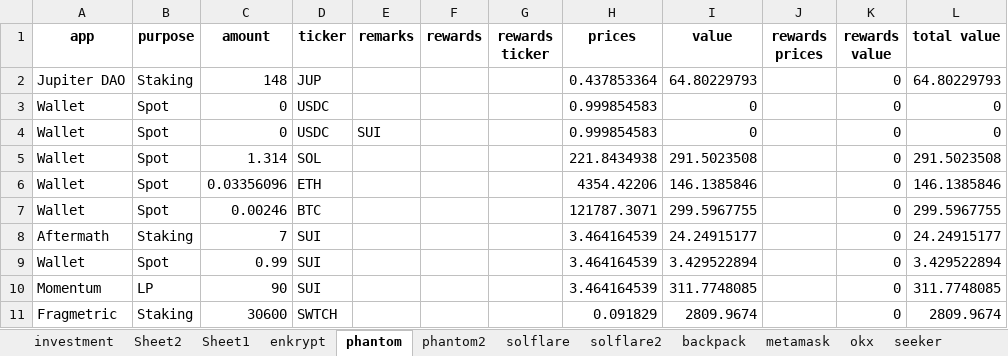
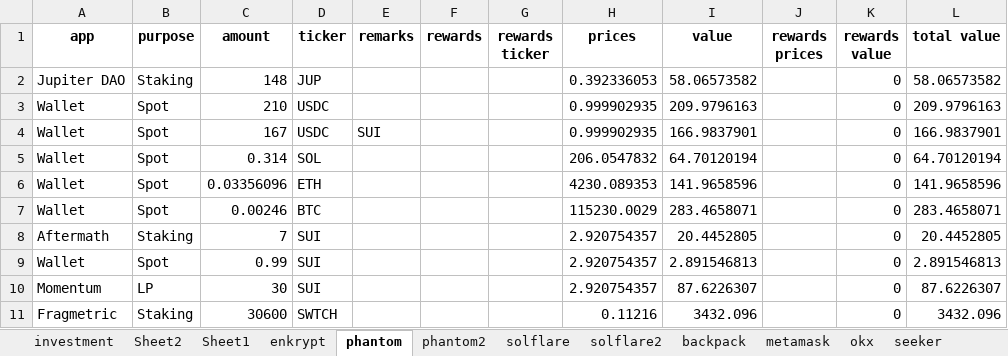
Before and after one commit to Jeffers-Git/Web3-Portfolio-Analysis, an Excel workbook: data/Web3 wallets.xlsx, sheet phantom, drawn as a sheet; values as stored, in another font and other column widths than the file's, no borders; the diff names each change by its address in the sheet, - before the commit and + after, or states it on an @@ line.

```diff
--- a/data/Web3 wallets.xlsx (sheet phantom)
+++ b/data/Web3 wallets.xlsx (sheet phantom)
-H2 (prices): 0.437853364
+H2 (prices): 0.392336053
-I2 (value): 64.80229793
+I2 (value): 58.06573582
-L2 (total value): 64.80229793
+L2 (total value): 58.06573582
-C3 (amount): 0
+C3 (amount): 210
-H3:H4 (prices): 0.999854583
+H3:H4 (prices): 0.999902935
-I3 (value): 0
+I3 (value): 209.9796163
-L3 (total value): 0
+L3 (total value): 209.9796163
-C4 (amount): 0
+C4 (amount): 167
-I4 (value): 0
+I4 (value): 166.9837901
-L4 (total value): 0
+L4 (total value): 166.9837901
-C5 (amount): 1.314
+C5 (amount): 0.314
-H5 (prices): 221.8434938
+H5 (prices): 206.0547832
-I5 (value): 291.5023508
+I5 (value): 64.70120194
-L5 (total value): 291.5023508
+L5 (total value): 64.70120194
-H6 (prices): 4354.42206
+H6 (prices): 4230.089353
-I6 (value): 146.1385846
+I6 (value): 141.9658596
-L6 (total value): 146.1385846
+L6 (total value): 141.9658596
-H7 (prices): 121787.3071
+H7 (prices): 115230.0029
-I7 (value): 299.5967755
+I7 (value): 283.4658071
-L7 (total value): 299.5967755
+L7 (total value): 283.4658071
-H8:H10 (prices): 3.464164539
+H8:H10 (prices): 2.920754357
-I8 (value): 24.24915177
+I8 (value): 20.4452805
-L8 (total value): 24.24915177
+L8 (total value): 20.4452805
-I9 (value): 3.429522894
+I9 (value): 2.891546813
-L9 (total value): 3.429522894
+L9 (total value): 2.891546813
-C10 (amount): 90
+C10 (amount): 30
-I10 (value): 311.7748085
+I10 (value): 87.6226307
-L10 (total value): 311.7748085
+L10 (total value): 87.6226307
-H11 (prices): 0.091829
+H11 (prices): 0.11216
-I11 (value): 2809.9674
+I11 (value): 3432.096
-L11 (total value): 2809.9674
+L11 (total value): 3432.096
```
Also changed, not shown: sheet phantom2, sheet phantom tablet 2, sheet phantom tablet 1, sheet bybit, sheet bitget, sheet okx, 20 more sheets, 1 other file.
